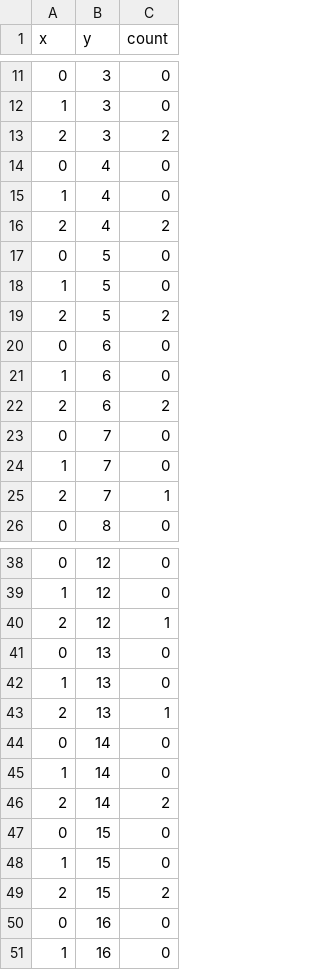
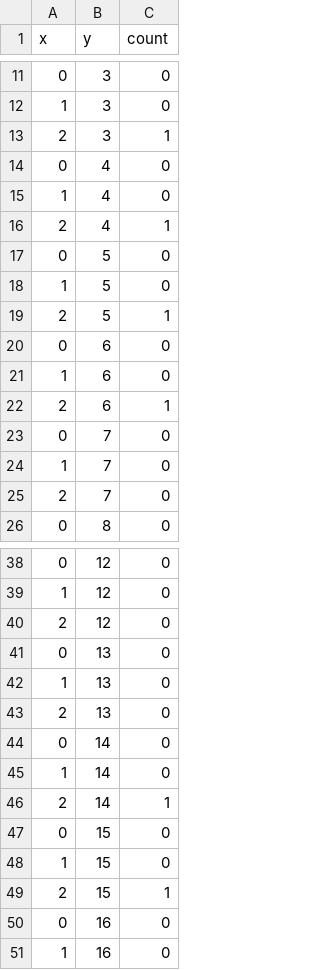
Before and after one commit to pooriaarab/benchmark-family-paper, a CSV file: paper/generated/hidden-audit-leaks.csv, drawn as a sheet; only a part is shown, gaps mark what is left out; the diff covers the shown part only.

```diff
--- a/paper/generated/hidden-audit-leaks.csv
+++ b/paper/generated/hidden-audit-leaks.csv
@@ -12,15 +12,15 @@ x,y,count
 1,3,0
-2,3,2
+2,3,1
 0,4,0
 1,4,0
-2,4,2
+2,4,1
 0,5,0
 1,5,0
-2,5,2
+2,5,1
 0,6,0
 1,6,0
-2,6,2
+2,6,1
 0,7,0
 1,7,0
-2,7,1
+2,7,0
 0,8,0
@@ -39,12 +39,12 @@ x,y,count
 1,12,0
-2,12,1
+2,12,0
 0,13,0
 1,13,0
-2,13,1
+2,13,0
 0,14,0
 1,14,0
-2,14,2
+2,14,1
 0,15,0
 1,15,0
-2,15,2
+2,15,1
 0,16,0
```
Also changed, not shown: 12 edited cells elsewhere in this file, 18 other files.
